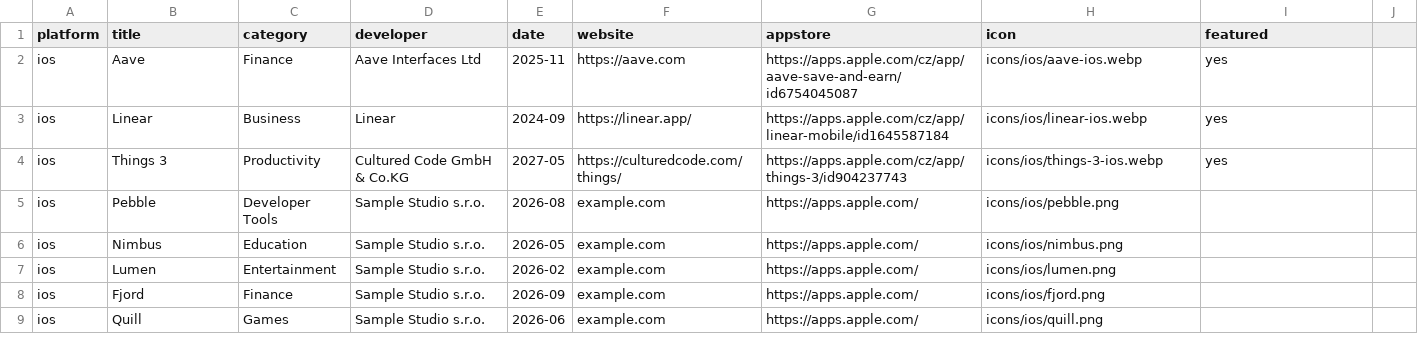
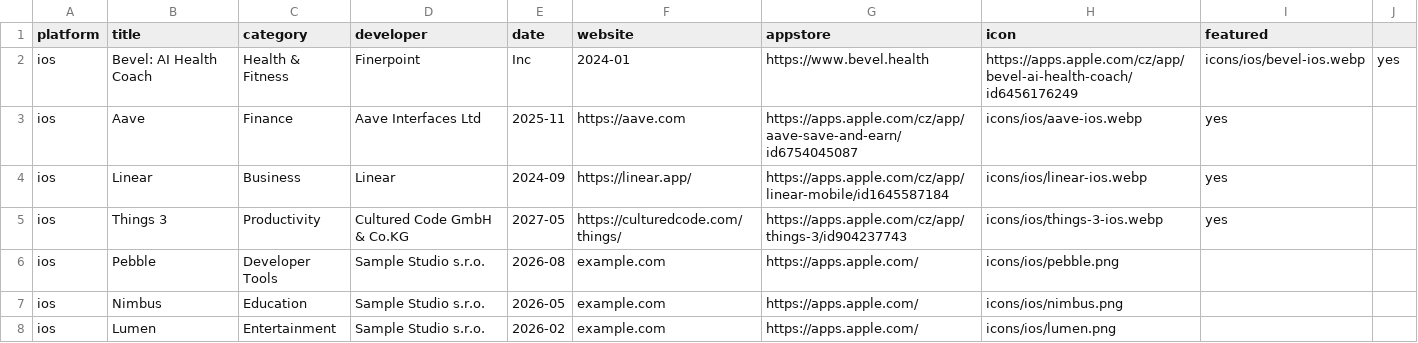
Before and after one commit to Manekenthe/IconSpace, a CSV file: data/apps.csv, drawn as a sheet; only a part is shown; the shorter side is filled out with more unchanged rows.

Commit message:
Update apps.csv

```diff
--- a/data/apps.csv
+++ b/data/apps.csv
@@ -1,2 +1,3 @@
 platform,title,category,developer,date,website,appstore,icon,featured
+ios,Bevel: AI Health Coach,Health & Fitness,Finerpoint, Inc,2024-01,https://www.bevel.health,https://apps.apple.com/cz/app/bevel-ai-health-coach/id6456176249,icons/ios/bevel-ios.webp,yes
 ios,Aave,Finance,Aave Interfaces Ltd,2025-11,https://aave.com,https://apps.apple.com/cz/app/aave-save-and-earn/id6754045087,icons/ios/aave-ios.webp,yes
```
